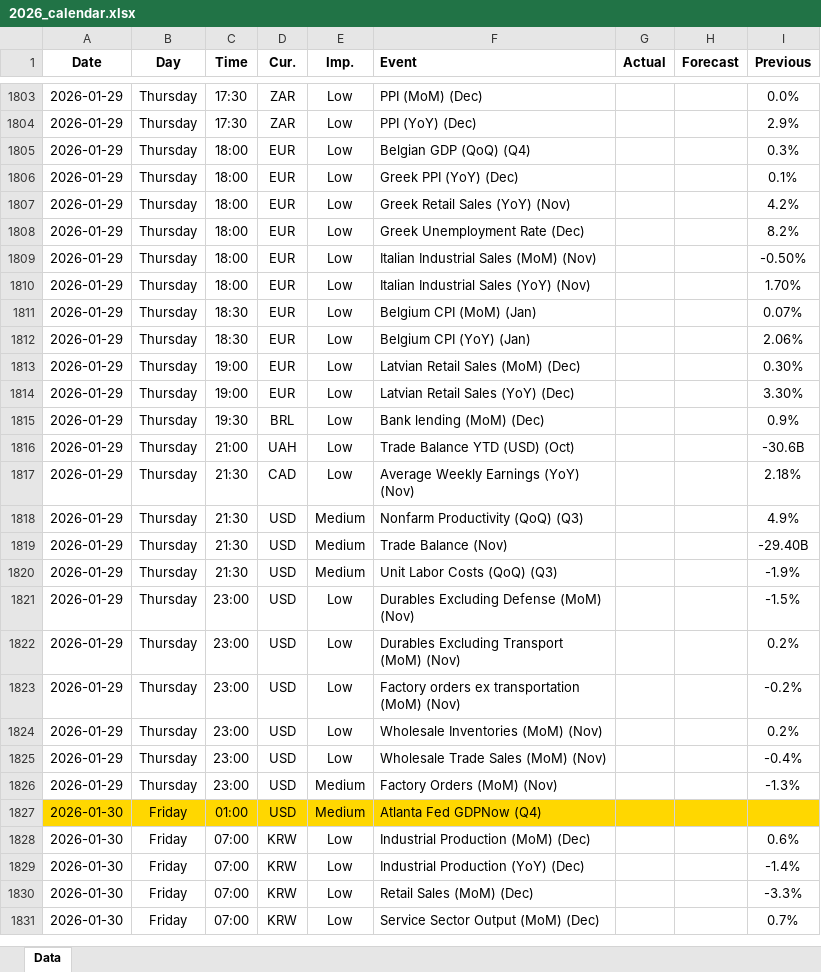
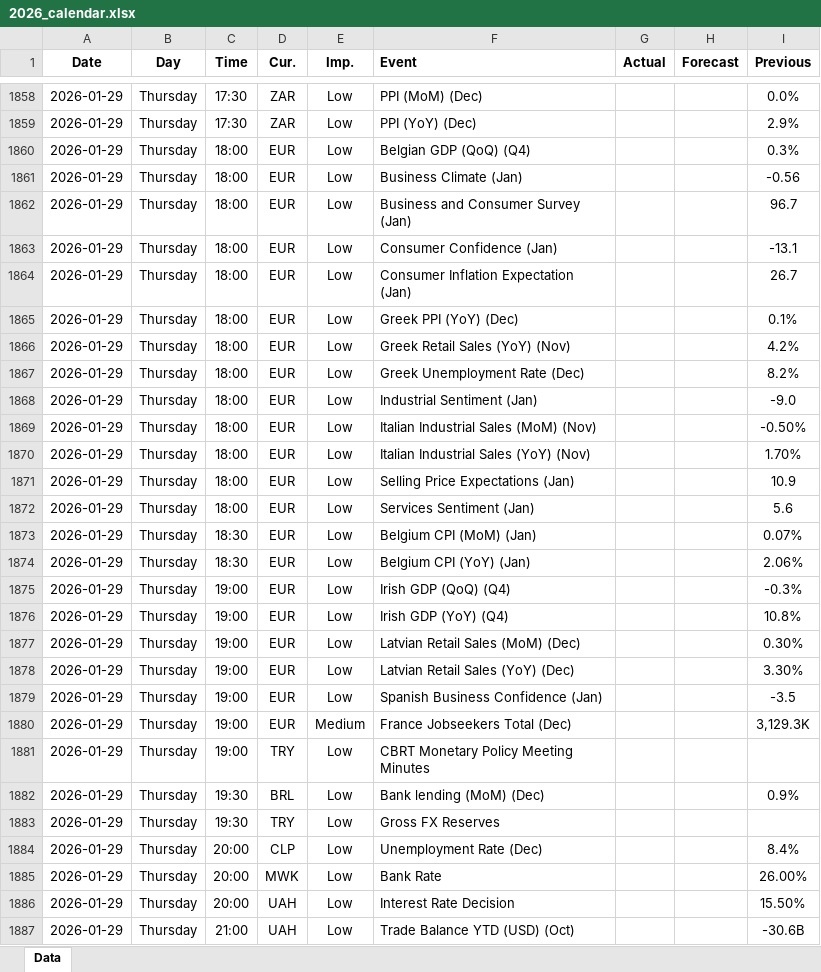
Before and after one commit to yiyousiow000814/XAUUSD-Calendar-Agent, an Excel workbook: data/Economic_Calendar/2026/2026_calendar.xlsx, sheet Data, drawn as a sheet; only a part is shown, gaps mark what is left out; the shorter side is filled out with more unchanged rows; values as stored, in another font and other column widths than the file's, no borders; the diff covers the shown part only; the diff names each change by its address in the sheet, - before the commit and + after, or states it on an @@ line.

```diff
--- a/data/Economic_Calendar/2026/2026_calendar.xlsx (sheet Data)
+++ b/data/Economic_Calendar/2026/2026_calendar.xlsx (sheet Data)
+row 1861: 2026-01-29 | Thursday | 18:00 | EUR | Low | Business Climate (Jan) |  |  | -0.56
+row 1862: 2026-01-29 | Thursday | 18:00 | EUR | Low | Business and Consumer Survey (Jan) |  |  | 96.7
+row 1863: 2026-01-29 | Thursday | 18:00 | EUR | Low | Consumer Confidence (Jan) |  |  | -13.1
+row 1864: 2026-01-29 | Thursday | 18:00 | EUR | Low | Consumer Inflation Expectation (Jan) |  |  | 26.7
+row 1868: 2026-01-29 | Thursday | 18:00 | EUR | Low | Industrial Sentiment (Jan) |  |  | -9.0
+row 1871: 2026-01-29 | Thursday | 18:00 | EUR | Low | Selling Price Expectations (Jan) |  |  | 10.9
+row 1872: 2026-01-29 | Thursday | 18:00 | EUR | Low | Services Sentiment (Jan) |  |  | 5.6
+row 1875: 2026-01-29 | Thursday | 19:00 | EUR | Low | Irish GDP (QoQ) (Q4) |  |  | -0.3%
+row 1876: 2026-01-29 | Thursday | 19:00 | EUR | Low | Irish GDP (YoY) (Q4) |  |  | 10.8%
+row 1879: 2026-01-29 | Thursday | 19:00 | EUR | Low | Spanish Business Confidence (Jan) |  |  | -3.5
+row 1880: 2026-01-29 | Thursday | 19:00 | EUR | Medium | France Jobseekers Total (Dec) |  |  | 3,129.3K
+row 1881: 2026-01-29 | Thursday | 19:00 | TRY | Low | CBRT Monetary Policy Meeting Minutes
+row 1883: 2026-01-29 | Thursday | 19:30 | TRY | Low | Gross FX Reserves
+row 1884: 2026-01-29 | Thursday | 20:00 | CLP | Low | Unemployment Rate (Dec) |  |  | 8.4%
+row 1885: 2026-01-29 | Thursday | 20:00 | MWK | Low | Bank Rate |  |  | 26.00%
+row 1886: 2026-01-29 | Thursday | 20:00 | UAH | Low | Interest Rate Decision |  |  | 15.50%
```
Also changed, not shown: 77 added rows, 8 removed rows, 89 edited cells and cell formats elsewhere in this sheet, 2 other files.
